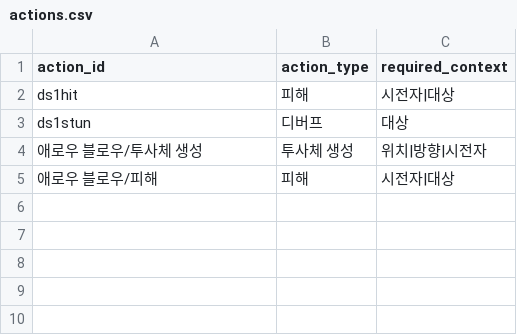
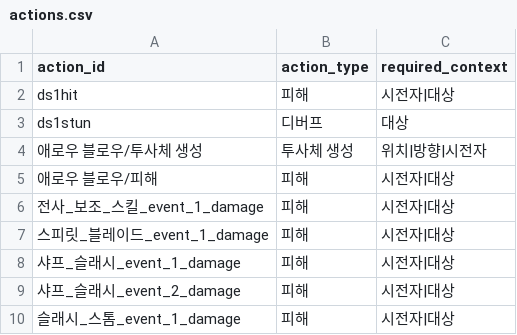
Before and after one commit to catsnakedog/SkillChangeSurvival, a CSV file: RootDesk/MyDesk/Data/actions.csv, drawn as a sheet; the diff names each change by its address in the sheet, - before the commit and + after, or states it on an @@ line.

```diff
--- a/RootDesk/MyDesk/Data/actions.csv
+++ b/RootDesk/MyDesk/Data/actions.csv
+row 6: 전사_보조_스킬_event_1_damage | 피해 | 시전자|대상
+row 7: 스피릿_블레이드_event_1_damage | 피해 | 시전자|대상
+row 8: 샤프_슬래시_event_1_damage | 피해 | 시전자|대상
+row 9: 샤프_슬래시_event_2_damage | 피해 | 시전자|대상
+row 10: 슬래시_스톰_event_1_damage | 피해 | 시전자|대상
```
Also changed, not shown: RootDesk/MyDesk/Data/effects.csv, RootDesk/MyDesk/Data/events.csv, 4 other files.
